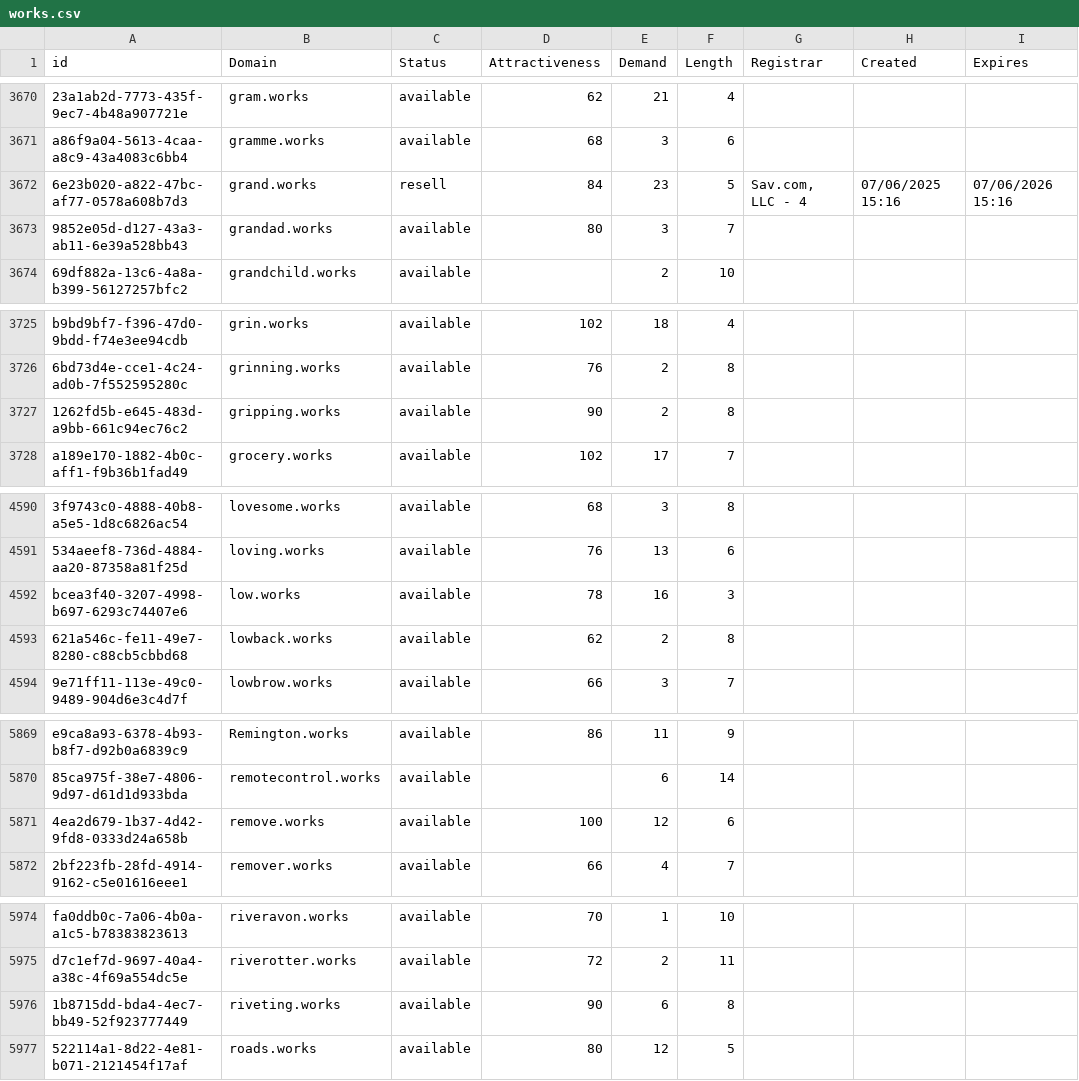
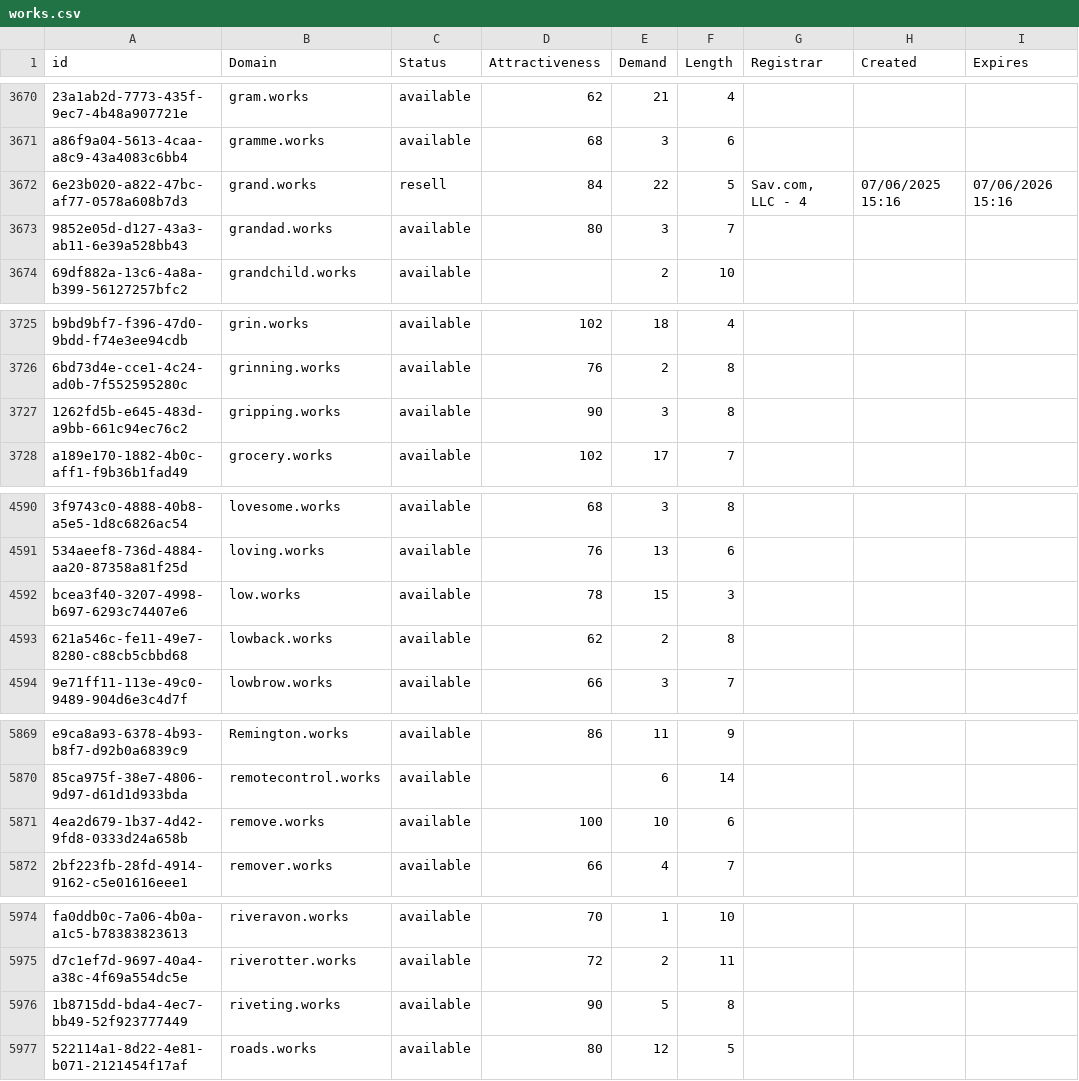
Before and after one commit to UniqueDomains/works-oneword-domains, a CSV file: works.csv, drawn as a sheet; only a part is shown, gaps mark what is left out; the diff covers the shown part only; the diff names each change by its address in the sheet, - before the commit and + after, or states it on an @@ line.

```diff
--- a/works.csv
+++ b/works.csv
-E3672 (Demand): 23
+E3672 (Demand): 22
-E3727 (Demand): 2
+E3727 (Demand): 3
-E4592 (Demand): 16
+E4592 (Demand): 15
-E5871 (Demand): 12
+E5871 (Demand): 10
-E5976 (Demand): 6
+E5976 (Demand): 5
```
Also changed, not shown: 1 removed row and 13 edited cells elsewhere in this file, 2 other files.
